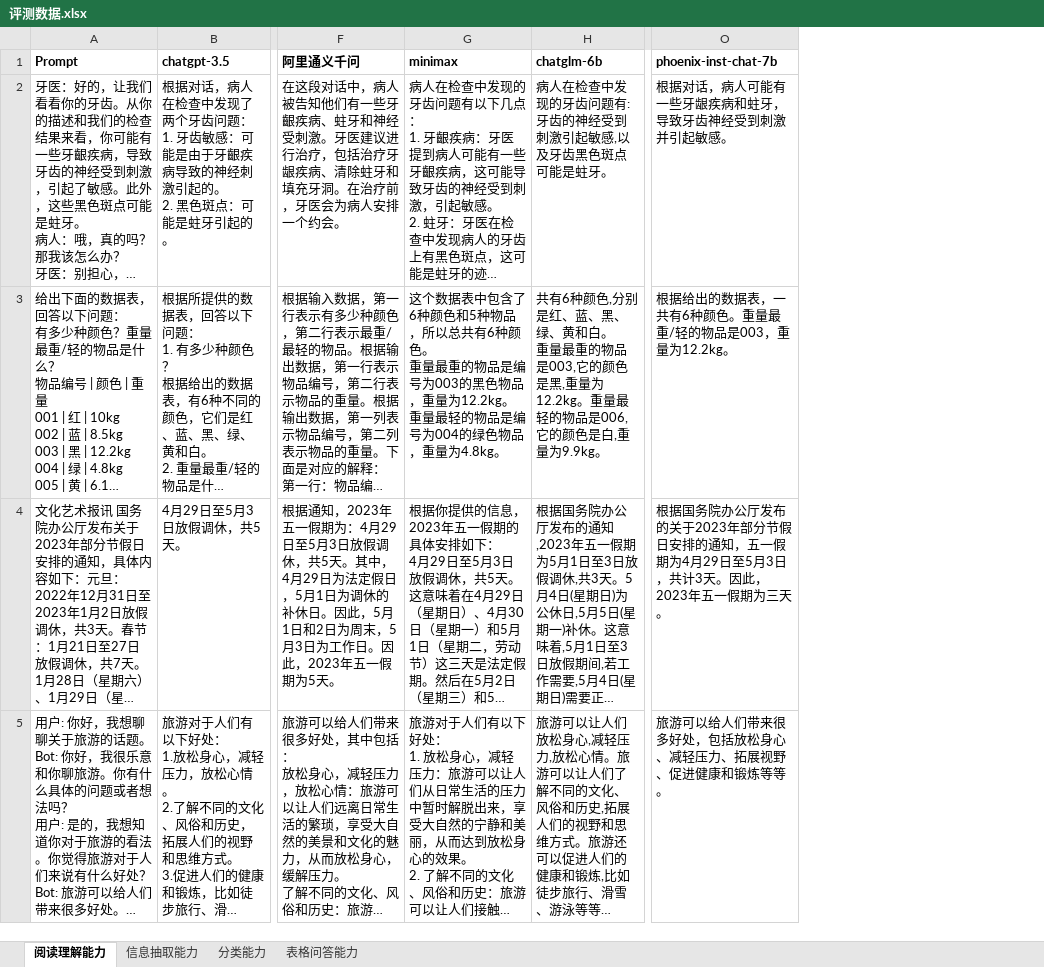
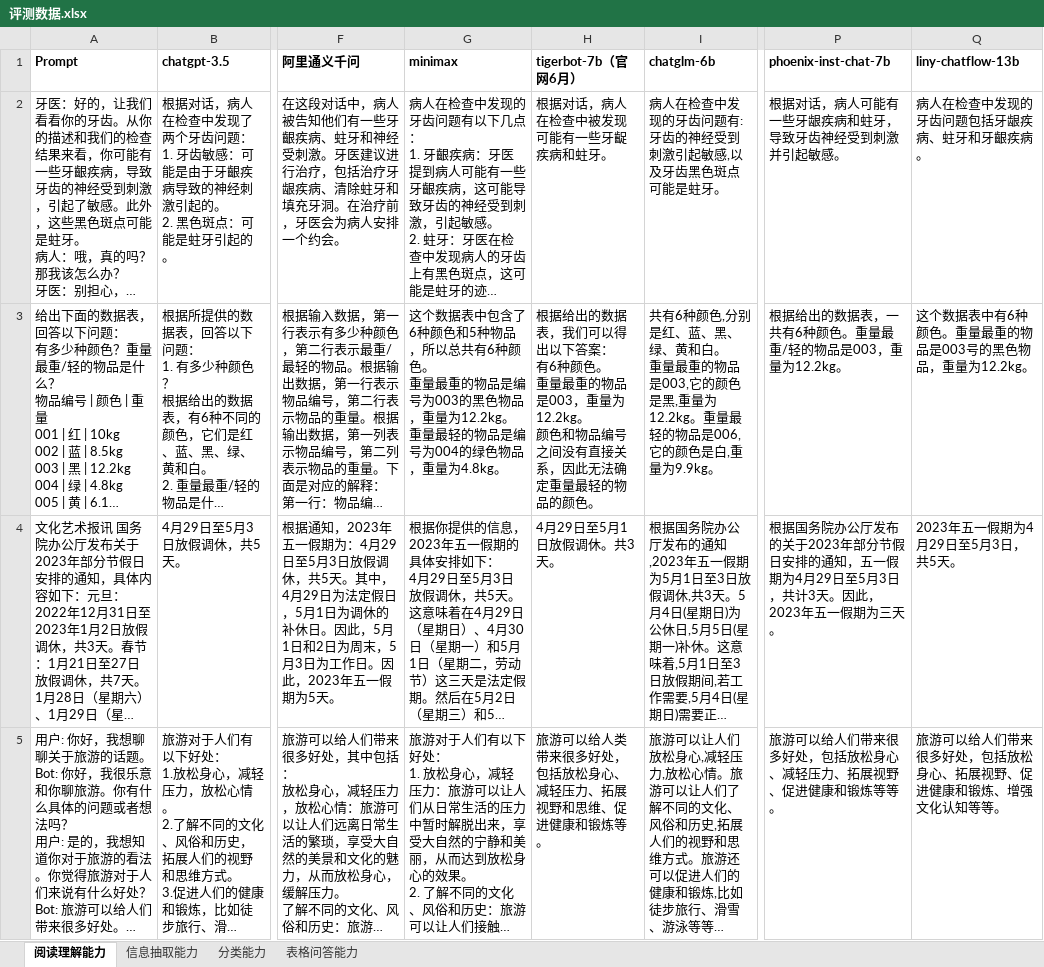
Before and after one commit to jeinlee1991/chinese-llm-benchmark, an Excel workbook: eval/评测数据.xlsx, sheet 阅读理解能力, drawn as a sheet; only a part is shown, gaps mark what is left out; long unchanged cells end in …; values as stored, in another font and other column widths than the file's, no borders; ↵ is a line break in a cell; the diff names each change by its address in the sheet, - before the commit and + after, or states it on an @@ line.

```diff
--- a/eval/评测数据.xlsx (sheet 阅读理解能力)
+++ b/eval/评测数据.xlsx (sheet 阅读理解能力)
+column H (tigerbot-7b（官网6月）), rows 2-5: 根据对话，病人在检查中被发现可能有一些牙齪疾病和蛀牙。 | 根据给出的数据表，我们可以得出以下答案： ↵ 有6种颜色。 ↵ 重量最重的物品是003，重量为12.2kg。 ↵ 颜色和物品编号之间没有直接关系，因此无法确定重量最轻的物品的颜色。 | 4月29日至5月1日放假调休。共3天。 | 旅游可以给人类带来很多好处，包括放松身心、减轻压力、拓展视野和思维、促进健康和锻炼等。
+column Q (liny-chatflow-13b), rows 2-5: 病人在检查中发现的牙齿问题包括牙龈疾病、蛀牙和牙齦疾病。 | 这个数据表中有6种颜色。重量最重的物品是003号的黑色物品，重量为12.2kg。 | 2023年五一假期为4月29日至5月3日，共5天。 | 旅游可以给人们带来很多好处，包括放松身心、拓展视野、促进健康和锻炼、增强文化认知等等。
```
Also changed, not shown: sheet 分类能力, sheet 信息抽取能力, charts or pictures, 5 other files.
